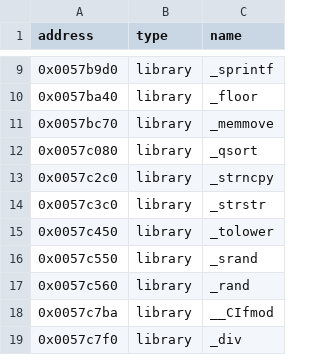
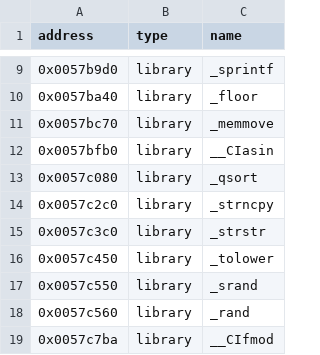
Before and after one commit to ApexWorm/rec2, a CSV file: reccmp/carma2_cheat-mslibc.csv, drawn as a sheet; only a part is shown, gaps mark what is left out; the shorter side is filled out with more unchanged rows.

```diff
--- a/reccmp/carma2_cheat-mslibc.csv
+++ b/reccmp/carma2_cheat-mslibc.csv
@@ -11,2 +11,3 @@ address,type,name
 0x0057bc70,library,_memmove
+0x0057bfb0,library,__CIasin
 0x0057c080,library,_qsort
```
Also changed, not shown: reccmp/carma2_hw-mslibc.csv, reccmp/carma2_sw-mslibc.csv, 1 other file.
